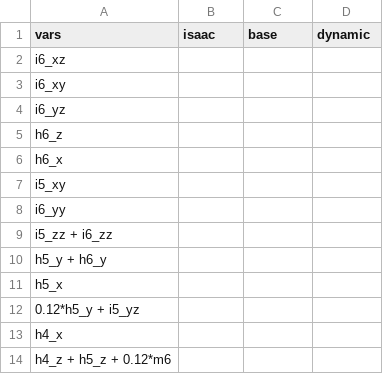
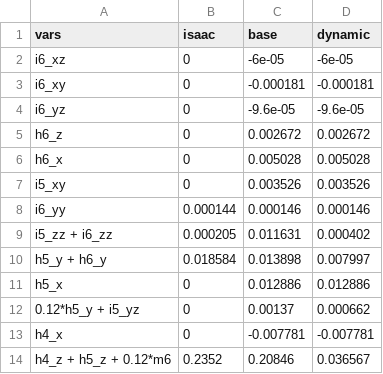
Before and after one commit to PollyLai/dynamic_calibration, a CSV file: combined_table.csv, drawn as a sheet; only a part is shown; the diff covers the shown part only.

```diff
--- a/combined_table.csv
+++ b/combined_table.csv
@@ -1,14 +1,14 @@
 vars,isaac,base,dynamic
-i6_xz,,,
-i6_xy,,,
-i6_yz,,,
-h6_z,,,
-h6_x,,,
-i5_xy,,,
-i6_yy,,,
-i5_zz + i6_zz,,,
-h5_y + h6_y,,,
-h5_x,,,
-0.12*h5_y + i5_yz,,,
-h4_x,,,
-h4_z + h5_z + 0.12*m6,,,
+i6_xz,0,-6e-05,-6e-05
+i6_xy,0,-0.000181,-0.000181
+i6_yz,0,-9.6e-05,-9.6e-05
+h6_z,0,0.002672,0.002672
+h6_x,0,0.005028,0.005028
+i5_xy,0,0.003526,0.003526
+i6_yy,0.000144,0.000146,0.000146
+i5_zz + i6_zz,0.000205,0.011631,0.000402
+h5_y + h6_y,0.018584,0.013898,0.007997
+h5_x,0,0.012886,0.012886
+0.12*h5_y + i5_yz,0,0.00137,0.000662
+h4_x,0,-0.007781,-0.007781
+h4_z + h5_z + 0.12*m6,0.2352,0.20846,0.036567
```
Also changed, not shown: 81 edited cells elsewhere in this file, 14 other files.
